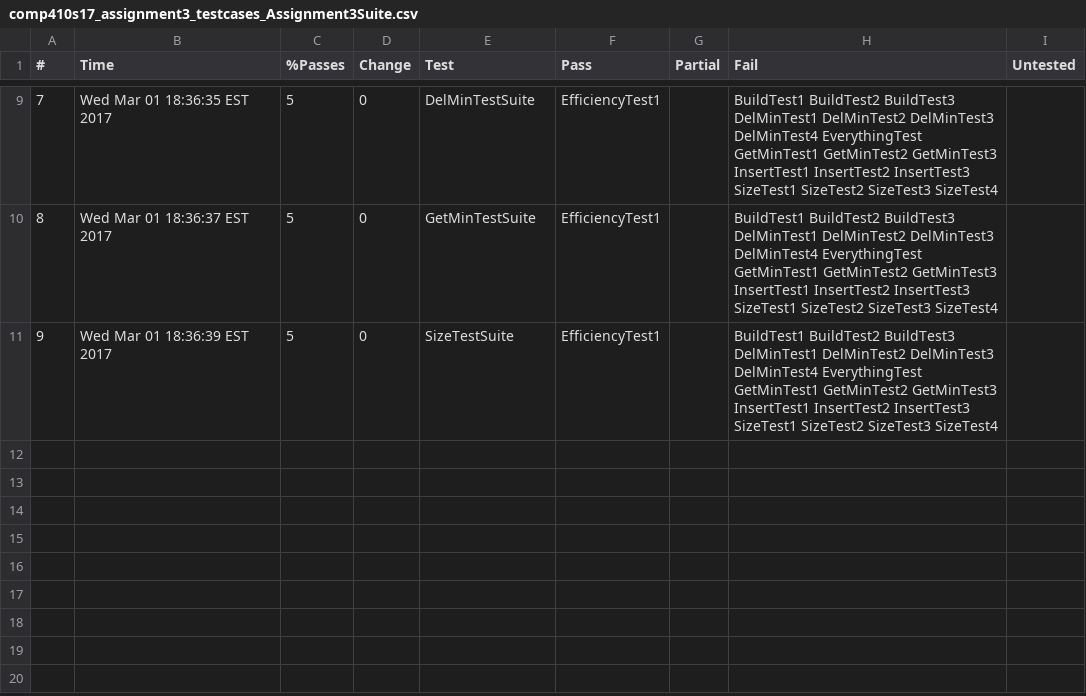
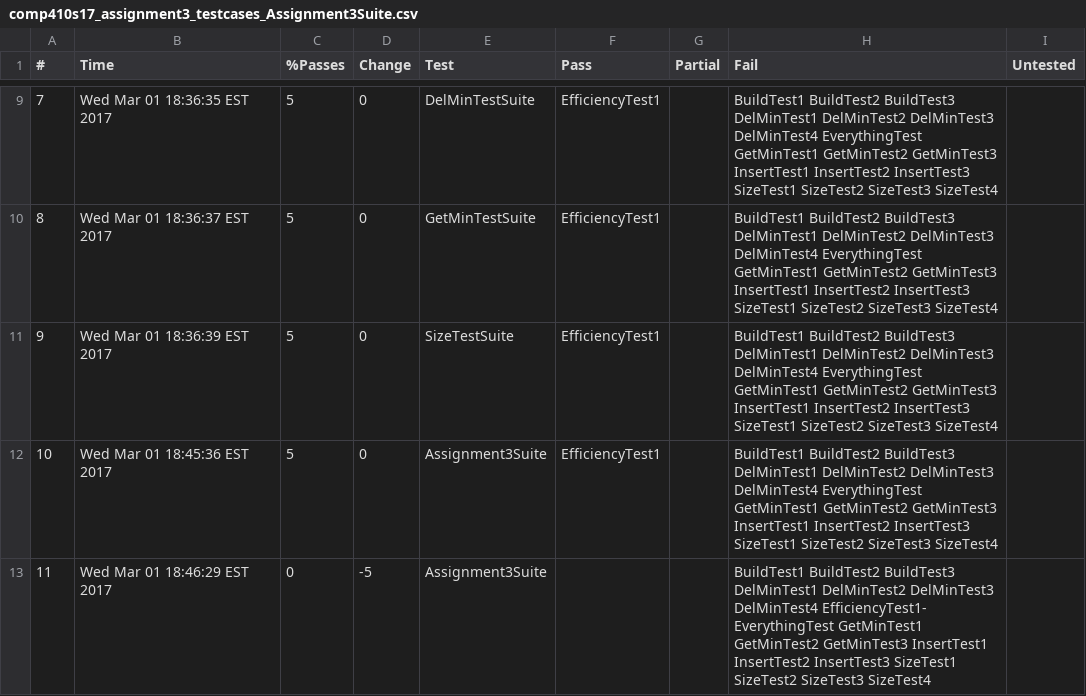
Before and after one commit to cpoly13/Comp-410, a CSV file: Assignment3-Comp410/Checks/comp410s17_assignment3_testcases_Assignment3Suite.csv, drawn as a sheet; only a part is shown, gaps mark what is left out.

Commit message:
Hopefully ignoring RunTests

```diff
--- a/Assignment3-Comp410/Checks/comp410s17_assignment3_testcases_Assignment3Suite.csv
+++ b/Assignment3-Comp410/Checks/comp410s17_assignment3_testcases_Assignment3Suite.csv
@@ -11 +11,3 @@
 9,Wed Mar 01 18:36:39 EST 2017,5,0,SizeTestSuite,EfficiencyTest1 , ,BuildTest1 BuildTest2 BuildTest3 DelMinTest1 DelMinTest2 DelMinTest3 DelMinTest4 EverythingTest GetMinTest1 GetMinTest2 GetMinTest3 InsertTest1 InsertTest2 InsertTest3 SizeTest1 SizeTest2 SizeTest3 SizeTest4 , ,
+10,Wed Mar 01 18:45:36 EST 2017,5,0,Assignment3Suite,EfficiencyTest1 , ,BuildTest1 BuildTest2 BuildTest3 DelMinTest1 DelMinTest2 DelMinTest3 DelMinTest4 EverythingTest GetMinTest1 GetMinTest2 GetMinTest3 InsertTest1 InsertTest2 InsertTest3 SizeTest1 SizeTest2 SizeTest3 SizeTest4 , ,
+11,Wed Mar 01 18:46:29 EST 2017,0,-5,Assignment3Suite, , ,BuildTest1 BuildTest2 BuildTest3 DelMinTest1 DelMinTest2 DelMinTest3 DelMinTest4 EfficiencyTest1- EverythingTest GetMinTest1 GetMinTest2 GetMinTest3 InsertTest1 InsertTest2 InsertTest3 SizeTest1 SizeTest2 SizeTest3 SizeTest4 , ,
```
Also changed, not shown: 1 other file.
